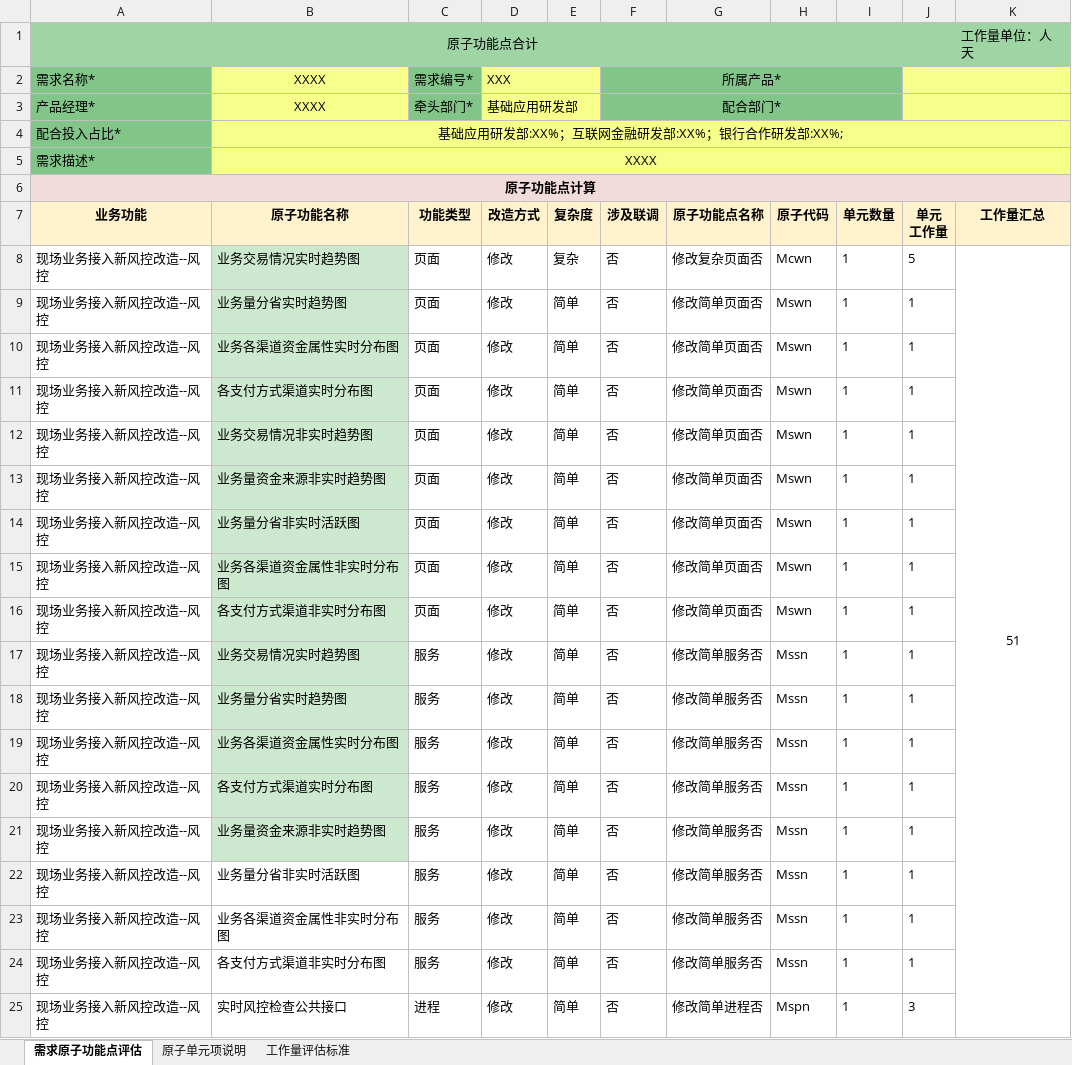
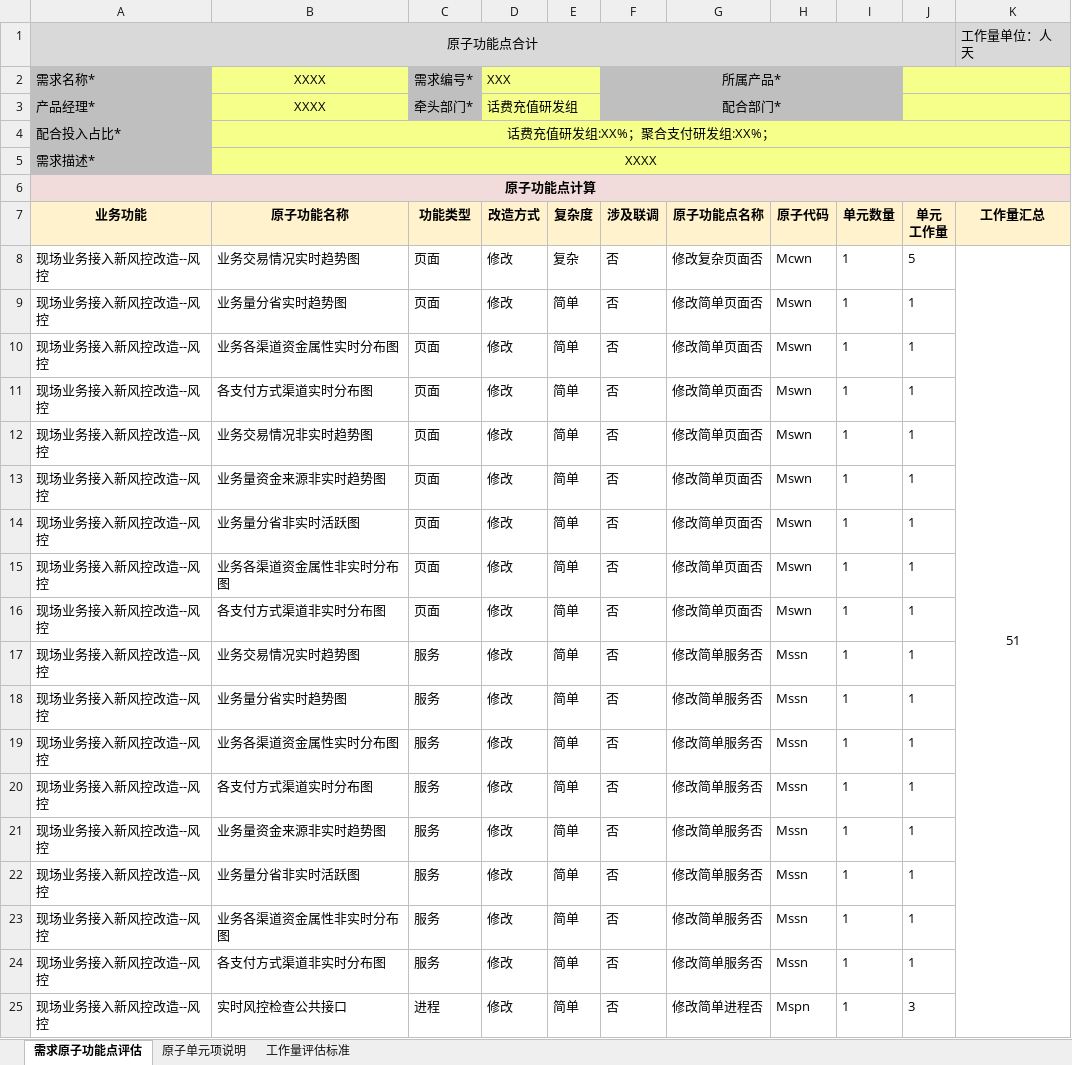
Before and after one commit to cckmit/hims_manager, an Excel workbook: app/src/main/resources/static/gndDownload.xlsx, sheet 需求原子功能点评估, drawn as a sheet; only a part is shown; values as stored, in another font and other column widths than the file's, no borders; the diff names each change by its address in the sheet, - before the commit and + after, or states it on an @@ line.

```diff
--- a/app/src/main/resources/static/gndDownload.xlsx (sheet 需求原子功能点评估)
+++ b/app/src/main/resources/static/gndDownload.xlsx (sheet 需求原子功能点评估)
-A1:K1 fill: #9FD4A5
+A1:K1 fill: #D9D9D9
-A2:A5 fill: #81C688
+A2:A5 fill: #BFBFBF
-C2:C3 fill: #81C688
+C2:C3 fill: #BFBFBF
-F2:I3 fill: #81C688
+F2:I3 fill: #BFBFBF
-D3 (改造方式): 基础应用研发部
+D3 (改造方式): 话费充值研发组
-B4 (原子功能名称): 基础应用研发部:XX%；互联网金融研发部:XX%；银行合作研发部:XX%;
+B4 (原子功能名称): 话费充值研发组:XX%；聚合支付研发组:XX%；
-B8:B21 fill: #CCE8CF
+B8:B21 fill: none
```
Also changed, not shown: charts or pictures.
